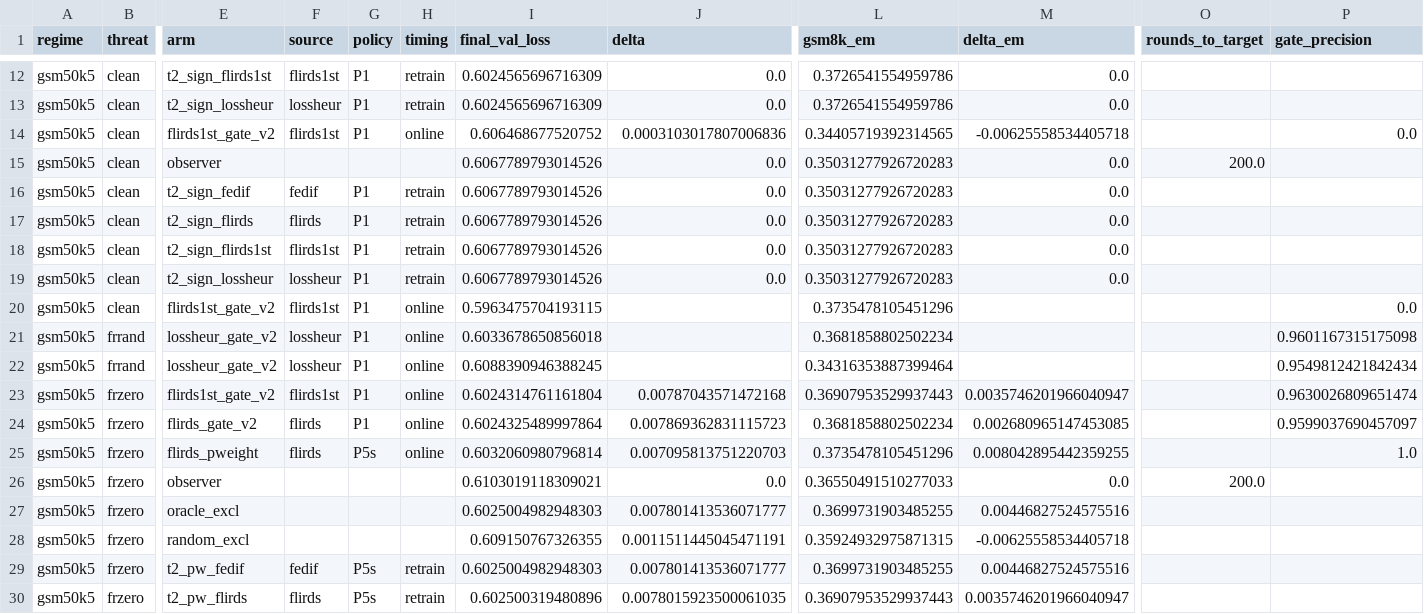
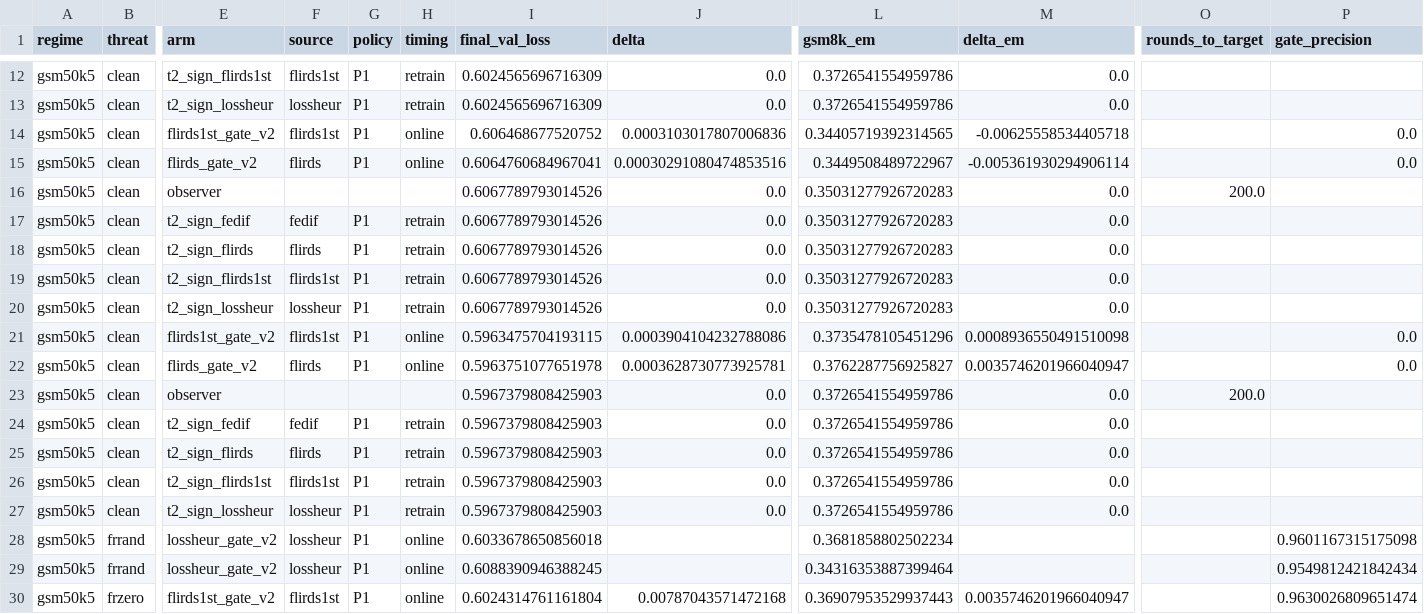
Before and after one commit to YongheeChoi/flirds, a CSV file: runs/track_h/analysis/llm_competition.csv, drawn as a sheet; only a part is shown, gaps mark what is left out; the shorter side is filled out with more unchanged rows; addresses are those after the commit; rows hold the shown columns only; the diff names each change by its address in the sheet, - before the commit and + after, or states it on an @@ line.

```diff
--- a/runs/track_h/analysis/llm_competition.csv
+++ b/runs/track_h/analysis/llm_competition.csv
+row 15: gsm50k5 | clean | flirds_gate_v2 | flirds | P1 | online | 0.6064760684967041 | 0.00030291080474853516 | 0.3449508489722967 | -0.005361930294906114 |  | 0.0
-J21 (delta): (empty)
+J21 (delta): 0.0003904104232788086
-M21 (delta_em): (empty)
+M21 (delta_em): 0.0008936550491510098
+row 22: gsm50k5 | clean | flirds_gate_v2 | flirds | P1 | online | 0.5963751077651978 | 0.0003628730773925781 | 0.3762287756925827 | 0.0035746201966040947 |  | 0.0
+row 23: gsm50k5 | clean | observer |  |  |  | 0.5967379808425903 | 0.0 | 0.3726541554959786 | 0.0 | 200.0
+row 24: gsm50k5 | clean | t2_sign_fedif | fedif | P1 | retrain | 0.5967379808425903 | 0.0 | 0.3726541554959786 | 0.0
+row 25: gsm50k5 | clean | t2_sign_flirds | flirds | P1 | retrain | 0.5967379808425903 | 0.0 | 0.3726541554959786 | 0.0
+row 26: gsm50k5 | clean | t2_sign_flirds1st | flirds1st | P1 | retrain | 0.5967379808425903 | 0.0 | 0.3726541554959786 | 0.0
+row 27: gsm50k5 | clean | t2_sign_lossheur | lossheur | P1 | retrain | 0.5967379808425903 | 0.0 | 0.3726541554959786 | 0.0
```
Also changed, not shown: 9 other files.
